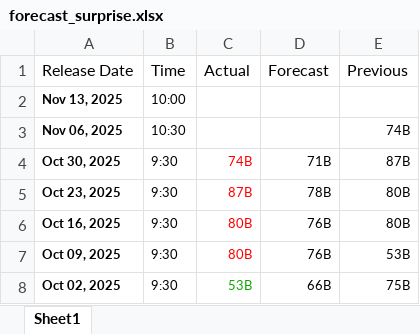
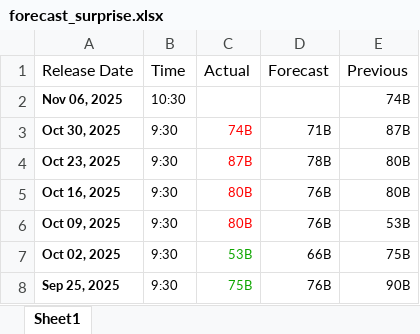
Before and after one commit to H-Perry1/gas-dashboard, an Excel workbook: data/forecast_surprise.xlsx, sheet Sheet1, drawn as a sheet; only a part is shown; the shorter side is filled out with more unchanged rows; values as stored, in another font and other column widths than the file's, no borders; the diff names each change by its address in the sheet, - before the commit and + after, or states it on an @@ line.

Commit message:
added eia storage surprise prediction model

```diff
--- a/data/forecast_surprise.xlsx (sheet Sheet1)
+++ b/data/forecast_surprise.xlsx (sheet Sheet1)
-row 2: Nov 13, 2025 | 10:00
```
Also changed, not shown: 4 other files.
